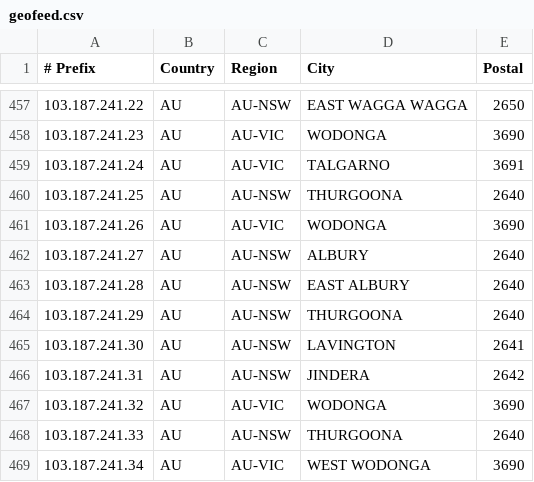
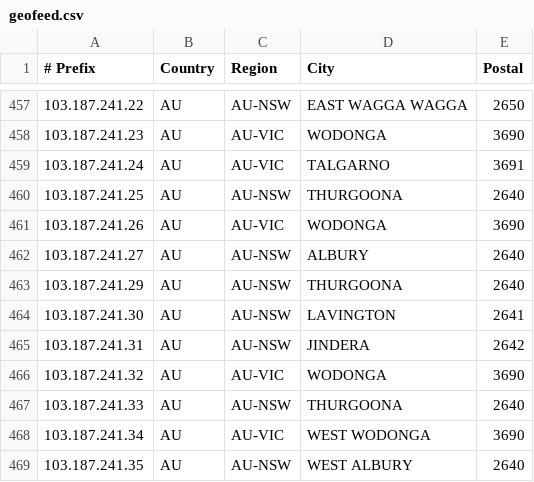
Before and after one commit to LightningIP/geofeed, a CSV file: geofeed.csv, drawn as a sheet; only a part is shown, gaps mark what is left out; the shorter side is filled out with more unchanged rows.

Commit message:
IP Address Updates

```diff
--- a/geofeed.csv
+++ b/geofeed.csv
@@ -462,3 +462,2 @@
 103.187.241.27,AU,AU-NSW,ALBURY,2640
-103.187.241.28,AU,AU-NSW,EAST ALBURY,2640
 103.187.241.29,AU,AU-NSW,THURGOONA,2640
```
